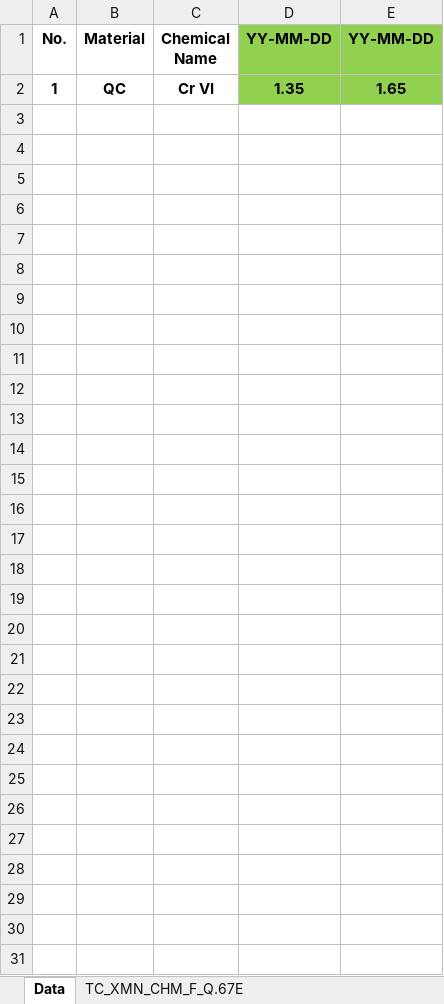
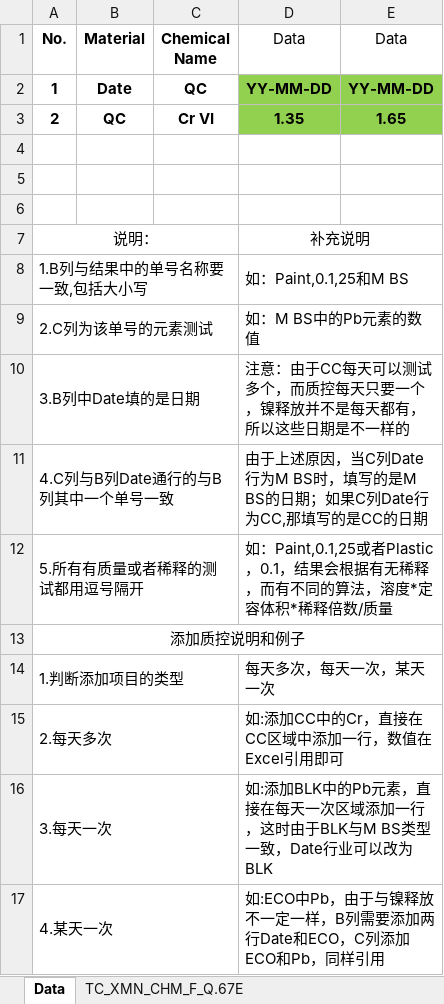
Before and after one commit to chen-huai/work, an Excel workbook: z/data/model/QC_Chart_Cr_66_01_2013_011_CARY100.xlsx, sheet Data, drawn as a sheet; values as stored, in another font and other column widths than the file's, no borders; addresses are those after the commit; the diff names each change by its address in the sheet, - before the commit and + after, or states it on an @@ line.

```diff
--- a/z/data/model/QC_Chart_Cr_66_01_2013_011_CARY100.xlsx (sheet Data)
+++ b/z/data/model/QC_Chart_Cr_66_01_2013_011_CARY100.xlsx (sheet Data)
-D1: YY-MM-DD
+D1: Data
@@ D1:E1 fill: #92D050 → none, bold: on → off @@
-E1: YY-MM-DD
+E1: Data
+row 2: 1 | Date | QC | YY-MM-DD | YY-MM-DD
-A3 (No.): 1
+A3 (No.): 2
+row 4: (empty)
+row 5: (empty)
+row 6: (empty)
+row 7: 说明： |  |  | 补充说明
+row 8: 1.B列与结果中的单号名称要一致,包括大小写 |  |  | 如：Paint,0.1,25和M BS
+row 9: 2.C列为该单号的元素测试 |  |  | 如：M BS中的Pb元素的数值
+row 10: 3.B列中Date填的是日期 |  |  | 注意：由于CC每天可以测试多个，而质控每天只要一个，镍释放并不是每天都有，所以这些日期是不一样的
+row 11: 4.C列与B列Date通行的与B列其中一个单号一致 |  |  | 由于上述原因，当C列Date行为M BS时，填写的是M BS的日期；如果C列Date行为CC,那填写的是CC的日期
+row 12: 5.所有有质量或者稀释的测试都用逗号隔开 |  |  | 如：Paint,0.1,25或者Plastic，0.1，结果会根据有无稀释，而有不同的算法，溶度*定容体积*稀释倍数/质量
+row 13: 添加质控说明和例子
+row 14: 1.判断添加项目的类型 |  |  | 每天多次，每天一次，某天一次
+row 15: 2.每天多次 |  |  | 如:添加CC中的Cr，直接在CC区域中添加一行，数值在Excel引用即可
+row 16: 3.每天一次 |  |  | 如:添加BLK中的Pb元素，直接在每天一次区域添加一行，这时由于BLK与M BS类型一致，Date行业可以改为BLK
+row 17: 4.某天一次 |  |  | 如:ECO中Pb，由于与镍释放不一定一样，B列需要添加两行Date和ECO，C列添加ECO和Pb，同样引用
```
Also changed, not shown: sheet TC_XMN_CHM_F_Q.67E, charts or pictures, z/data/model/QC_Chart _pH_66_01_2014_015.xlsx, z/data/model/QC_Chart _pH_66_01_2018_006.xlsx, 2 other files.
